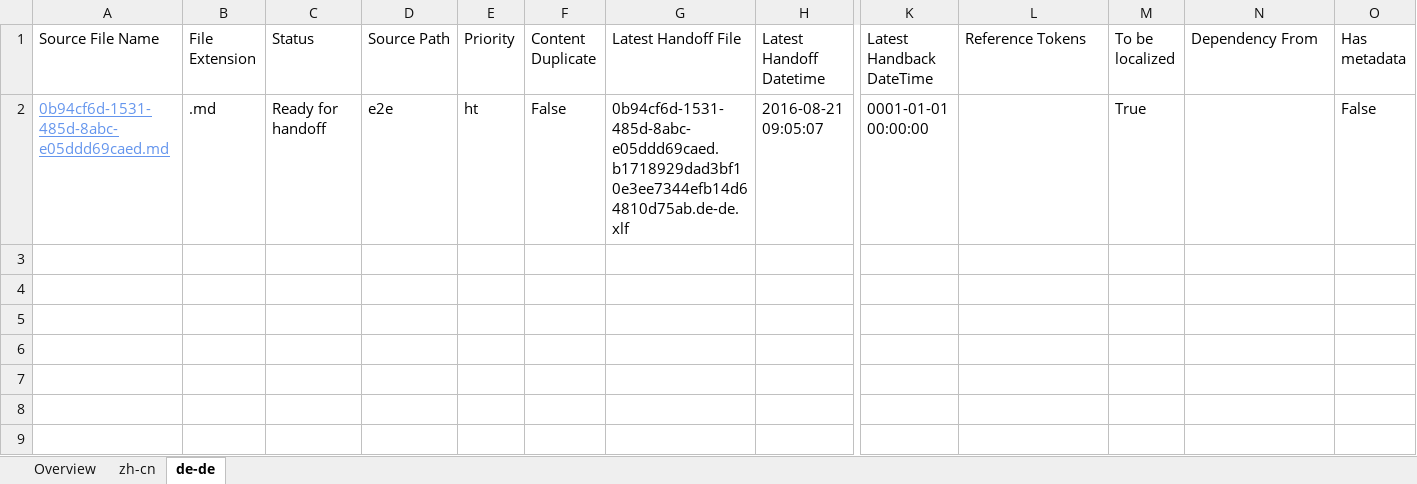
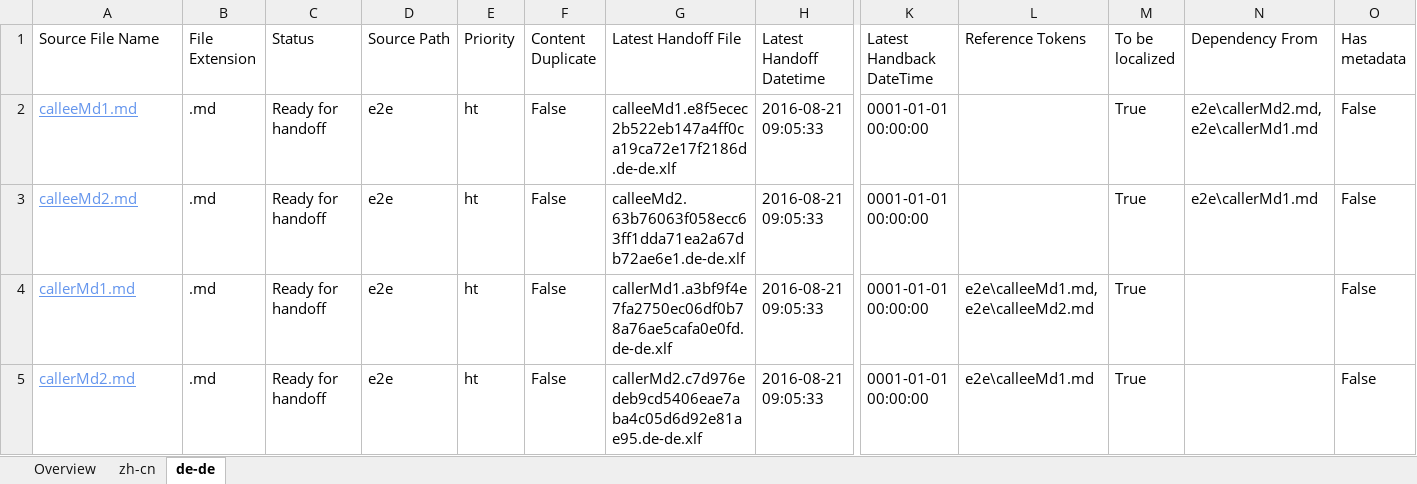
Before and after one commit to OpenLocalizationTestOrg/ol-test0-handback, an Excel workbook: ol-handback/OpenLocalizationTestOrg/ol-test0/ci/localization-status.xlsx, sheet de-de, drawn as a sheet; only a part is shown, gaps mark what is left out; values as stored, in another font and other column widths than the file's, no borders; table styles not drawn; addresses are those after the commit; rows hold the shown columns only; the diff names each change by its address in the sheet, - before the commit and + after, or states it on an @@ line.

Commit message:
Generate Report for Handoff

```diff
--- a/ol-handback/OpenLocalizationTestOrg/ol-test0/ci/localization-status.xlsx (sheet de-de)
+++ b/ol-handback/OpenLocalizationTestOrg/ol-test0/ci/localization-status.xlsx (sheet de-de)
+row 2: calleeMd1.md | .md | Ready for handoff | e2e | ht | False | calleeMd1.e8f5ecec2b522eb147a4ff0ca19ca72e17f2186d.de-de.xlf | 2016-08-21 09:05:33 | 0001-01-01 00:00:00 |  | True | e2e\callerMd2.md,e2e\callerMd1.md | False
+row 3: calleeMd2.md | .md | Ready for handoff | e2e | ht | False | calleeMd2.63b76063f058ecc63ff1dda71ea2a67db72ae6e1.de-de.xlf | 2016-08-21 09:05:33 | 0001-01-01 00:00:00 |  | True | e2e\callerMd1.md | False
+row 4: callerMd1.md | .md | Ready for handoff | e2e | ht | False | callerMd1.a3bf9f4e7fa2750ec06df0b78a76ae5cafa0e0fd.de-de.xlf | 2016-08-21 09:05:33 | 0001-01-01 00:00:00 | e2e\calleeMd1.md,e2e\calleeMd2.md | True |  | False
-A5 (Source File Name): 0b94cf6d-1531-485d-8abc-e05ddd69caed.md
+A5 (Source File Name): callerMd2.md
-G5 (Latest Handoff File): 0b94cf6d-1531-485d-8abc-e05ddd69caed.b1718929dad3bf10e3ee7344efb14d64810d75ab.de-de.xlf
+G5 (Latest Handoff File): callerMd2.c7d976edeb9cd5406eae7aba4c05d6d92e81ae95.de-de.xlf
-H5 (Latest Handoff Datetime): 2016-08-21 09:05:07
+H5 (Latest Handoff Datetime): 2016-08-21 09:05:33
-L5 (Reference Tokens): (empty)
+L5 (Reference Tokens): e2e\calleeMd1.md
```
Also changed, not shown: sheet zh-cn, sheet Overview.
